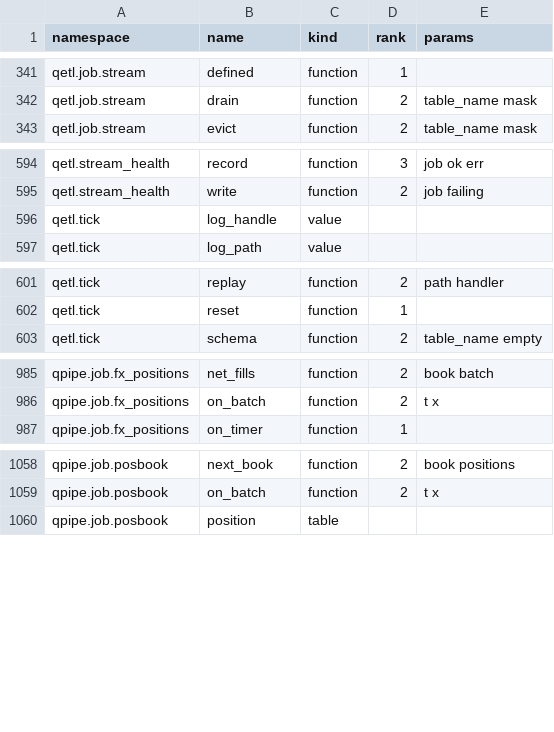
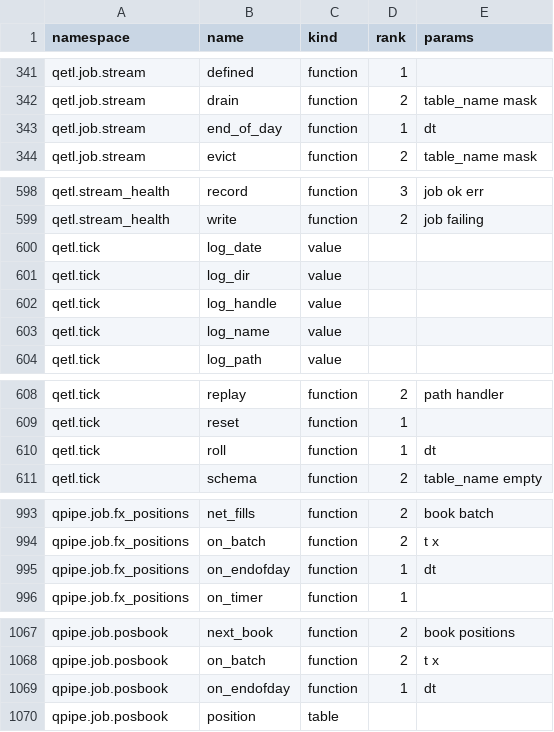
Before and after one commit to kwojdalski/uqf, a CSV file: docs/reference/surfaces/current/functions.csv, drawn as a sheet; only a part is shown, gaps mark what is left out; the diff covers the shown part only.

```diff
--- a/docs/reference/surfaces/current/functions.csv
+++ b/docs/reference/surfaces/current/functions.csv
@@ -342,2 +342,3 @@ qetl.job.stream,defined,function,1,
 qetl.job.stream,drain,function,2,table_name mask
+qetl.job.stream,end_of_day,function,1,dt
 qetl.job.stream,evict,function,2,table_name mask
@@ -595,3 +599,6 @@ qetl.stream_health,record,function,3,job ok err
 qetl.stream_health,write,function,2,job failing
+qetl.tick,log_date,value,,
+qetl.tick,log_dir,value,,
 qetl.tick,log_handle,value,,
+qetl.tick,log_name,value,,
 qetl.tick,log_path,value,,
@@ -602,2 +609,3 @@ qetl.tick,replay,function,2,path handler
 qetl.tick,reset,function,1,
+qetl.tick,roll,function,1,dt
 qetl.tick,schema,function,2,table_name empty
@@ -986,2 +994,3 @@ qpipe.job.fx_positions,net_fills,function,2,book batch
 qpipe.job.fx_positions,on_batch,function,2,t x
+qpipe.job.fx_positions,on_endofday,function,1,dt
 qpipe.job.fx_positions,on_timer,function,1,
@@ -1059,2 +1068,3 @@ qpipe.job.posbook,next_book,function,2,book positions
 qpipe.job.posbook,on_batch,function,2,t x
+qpipe.job.posbook,on_endofday,function,1,dt
 qpipe.job.posbook,position,table,,
```
Also changed, not shown: 3 added rows elsewhere in this file, docs/reference/surfaces/current/processes.csv, docs/reference/surfaces/current/table_columns.csv, 19 other files.
